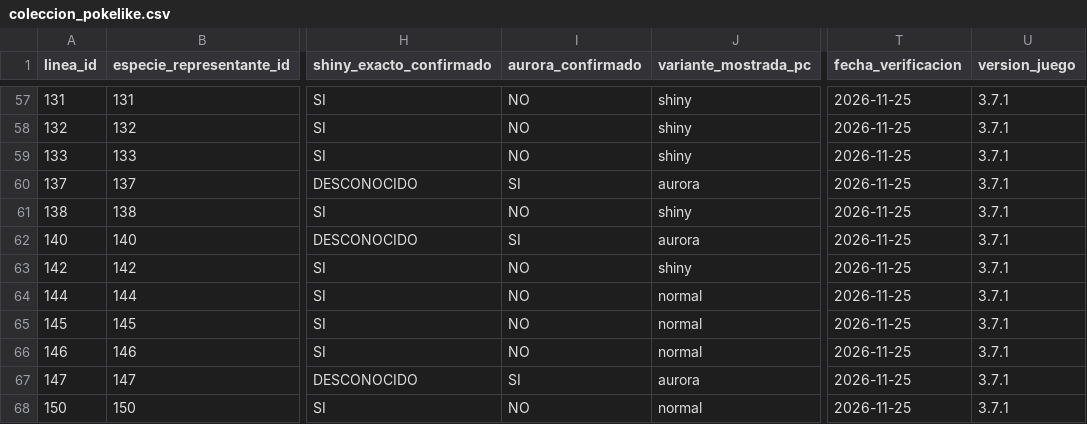
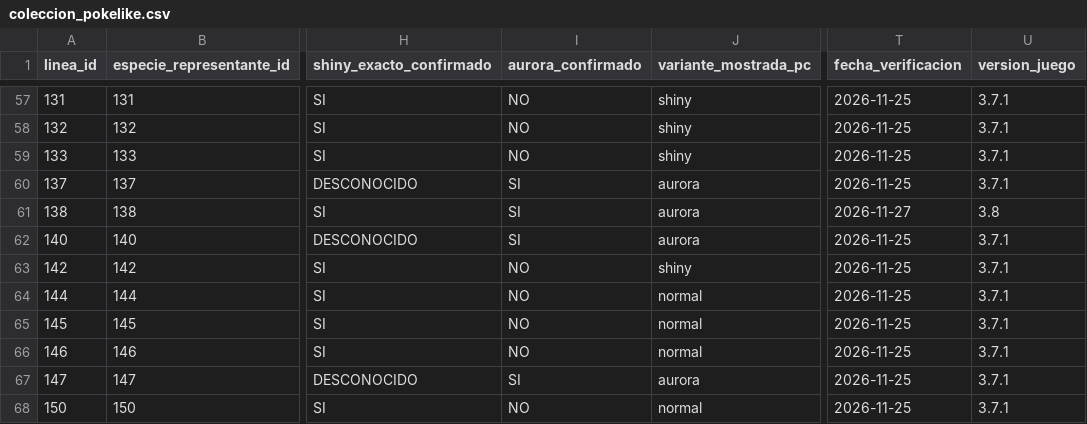
Before and after one commit to Cesarj9/Outfit, a CSV file: pokelike/coleccion_pokelike.csv, drawn as a sheet; only a part is shown, gaps mark what is left out; the diff names each change by its address in the sheet, - before the commit and + after, or states it on an @@ line.

```diff
--- a/pokelike/coleccion_pokelike.csv
+++ b/pokelike/coleccion_pokelike.csv
-I61 (aurora_confirmado): NO
+I61 (aurora_confirmado): SI
-J61 (variante_mostrada_pc): shiny
+J61 (variante_mostrada_pc): aurora
-T61 (fecha_verificacion): 2026-11-25
+T61 (fecha_verificacion): 2026-11-27
-U61 (version_juego): 3.7.1
+U61 (version_juego): 3.8
```
Also changed, not shown: pokelike/historial_partidas.csv, 3 other files.
